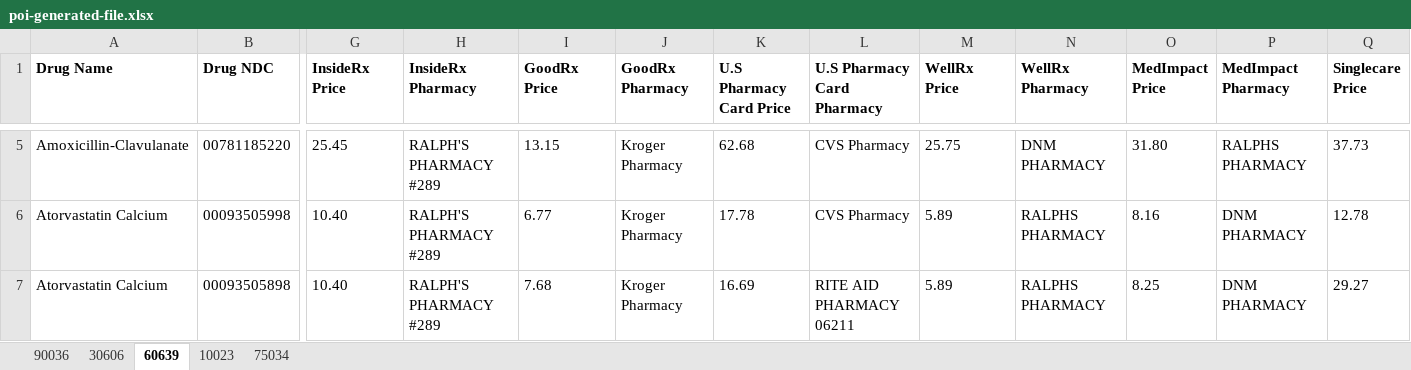
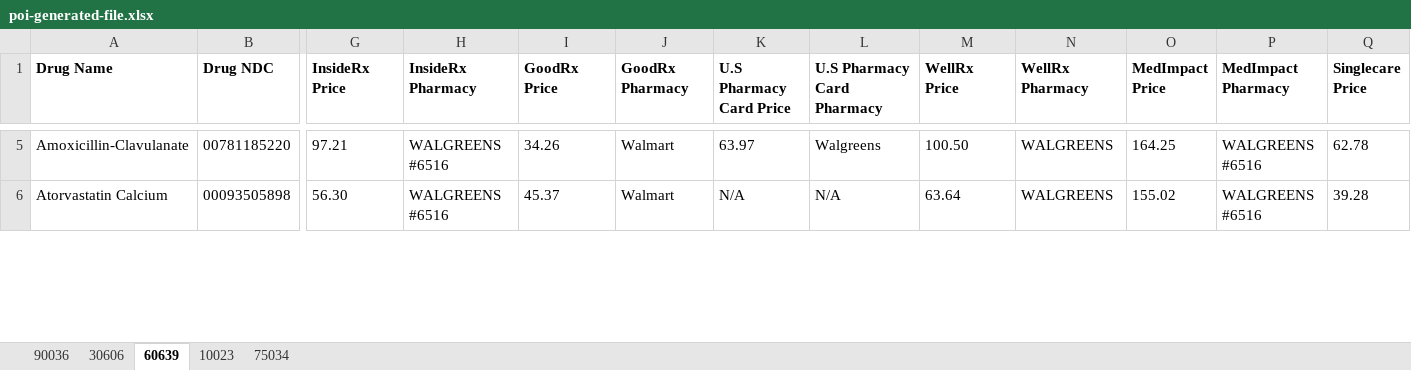
Before and after one commit to danvalinotti/DrugPricingBackend, an Excel workbook: drug-price-api/poi-generated-file.xlsx, sheet 60639, drawn as a sheet; only a part is shown, gaps mark what is left out; values as stored, in another font and other column widths than the file's, no borders; removed rows and columns are numbered as before the commit, all else as after; rows hold the shown columns only; the diff covers the shown part only; the diff names each change by its address in the sheet, - before the commit and + after, or states it on an @@ line.

Commit message:
all drugs showing in dashoboard with correct price output

```diff
--- a/drug-price-api/poi-generated-file.xlsx (sheet 60639)
+++ b/drug-price-api/poi-generated-file.xlsx (sheet 60639)
-G5 (InsideRx Price): 25.45
+G5 (InsideRx Price): 97.21
-H5 (InsideRx Pharmacy): RALPH'S PHARMACY #289
+H5 (InsideRx Pharmacy): WALGREENS #6516
-I5 (GoodRx Price): 13.15
+I5 (GoodRx Price): 34.26
-J5 (GoodRx Pharmacy): Kroger Pharmacy
+J5 (GoodRx Pharmacy): Walmart
-K5 (U.S Pharmacy Card Price): 62.68
+K5 (U.S Pharmacy Card Price): 63.97
-L5 (U.S Pharmacy Card Pharmacy): CVS Pharmacy
+L5 (U.S Pharmacy Card Pharmacy): Walgreens
-M5 (WellRx Price): 25.75
+M5 (WellRx Price): 100.50
-N5 (WellRx Pharmacy): DNM PHARMACY
+N5 (WellRx Pharmacy): WALGREENS
-O5 (MedImpact Price): 31.80
+O5 (MedImpact Price): 164.25
-P5 (MedImpact Pharmacy): RALPHS PHARMACY
+P5 (MedImpact Pharmacy): WALGREENS #6516
-Q5 (Singlecare Price): 37.73
+Q5 (Singlecare Price): 62.78
-row 6: Atorvastatin Calcium | 00093505998 | 10.40 | RALPH'S PHARMACY #289 | 6.77 | Kroger Pharmacy | 17.78 | CVS Pharmacy | 5.89 | RALPHS PHARMACY | 8.16 | DNM PHARMACY | 12.78
-G6 (InsideRx Price): 10.40
+G6 (InsideRx Price): 56.30
-H6 (InsideRx Pharmacy): RALPH'S PHARMACY #289
+H6 (InsideRx Pharmacy): WALGREENS #6516
-I6 (GoodRx Price): 7.68
+I6 (GoodRx Price): 45.37
-J6 (GoodRx Pharmacy): Kroger Pharmacy
+J6 (GoodRx Pharmacy): Walmart
-K6 (U.S Pharmacy Card Price): 16.69
+K6 (U.S Pharmacy Card Price): N/A
-L6 (U.S Pharmacy Card Pharmacy): RITE AID PHARMACY 06211
+L6 (U.S Pharmacy Card Pharmacy): N/A
-M6 (WellRx Price): 5.89
+M6 (WellRx Price): 63.64
-N6 (WellRx Pharmacy): RALPHS PHARMACY
+N6 (WellRx Pharmacy): WALGREENS
-O6 (MedImpact Price): 8.25
+O6 (MedImpact Price): 155.02
-P6 (MedImpact Pharmacy): DNM PHARMACY
+P6 (MedImpact Pharmacy): WALGREENS #6516
-Q6 (Singlecare Price): 29.27
+Q6 (Singlecare Price): 39.28
```
Also changed, not shown: 15 added rows, 11 removed rows and 1038 edited cells elsewhere in this sheet, sheet 30606, sheet 10023, sheet 75034, sheet 90036, 2 other files.
